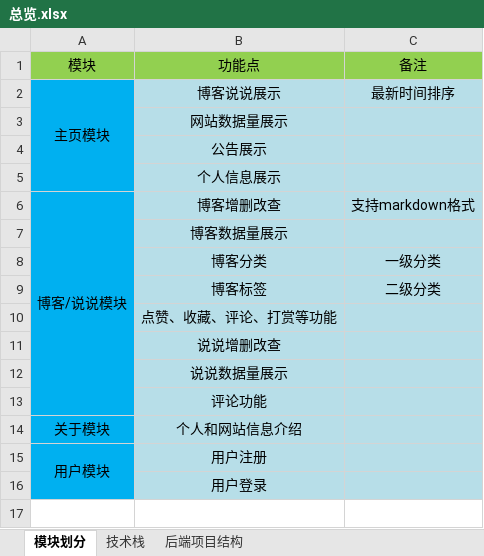
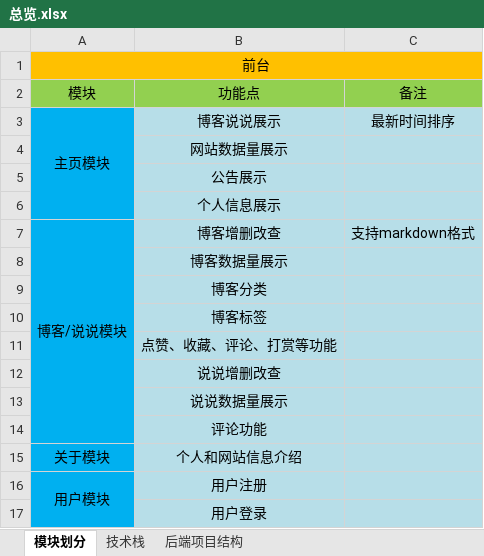
Before and after one commit to metazz36/metazzSpace, an Excel workbook: src/main/resources/files/总览.xlsx, sheet 模块划分, drawn as a sheet; values as stored, in another font and other column widths than the file's, no borders; addresses are those after the commit; the diff names each change by its address in the sheet, - before the commit and + after, or states it on an @@ line.

```diff
--- a/src/main/resources/files/总览.xlsx (sheet 模块划分)
+++ b/src/main/resources/files/总览.xlsx (sheet 模块划分)
+row 1: 前台
-C9: 一级分类
+C9: (empty)
-C10: 二级分类
+C10: (empty)
```
Also changed, not shown: src/main/resources/files/数据库设计.xlsx, 23 other files.
